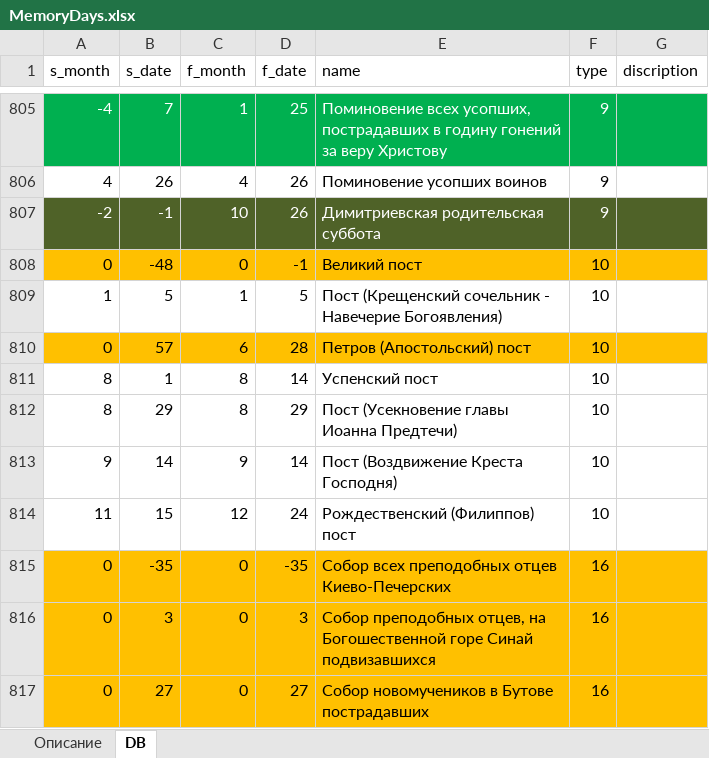
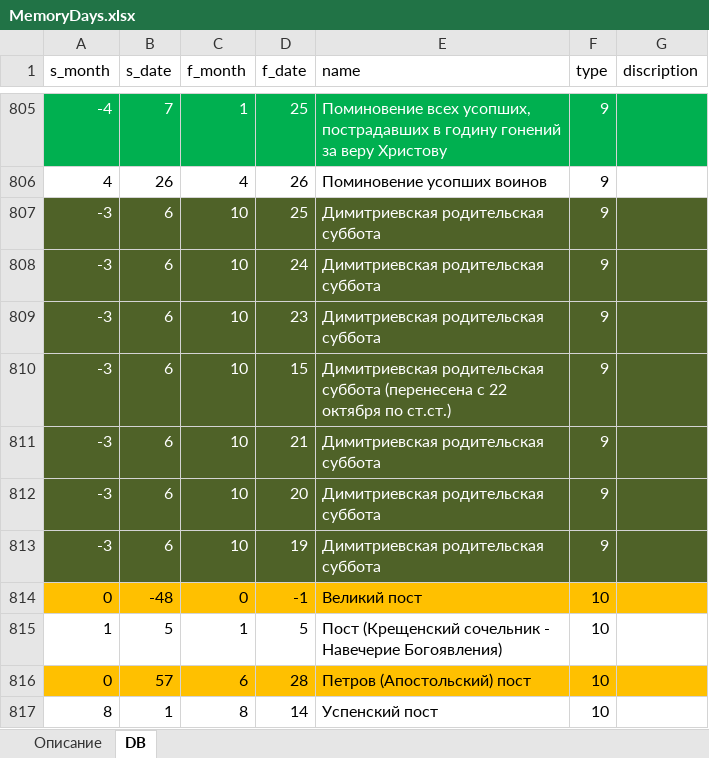
Before and after one commit to VBog/Bg-Orthodox-Calendar, an Excel workbook: MemoryDays.xlsx, sheet DB, drawn as a sheet; only a part is shown, gaps mark what is left out; the shorter side is filled out with more unchanged rows; values as stored, in another font and other column widths than the file's, no borders; table styles not drawn; the diff names each change by its address in the sheet, - before the commit and + after, or states it on an @@ line.

```diff
--- a/MemoryDays.xlsx (sheet DB)
+++ b/MemoryDays.xlsx (sheet DB)
-A807 (s_month): -2
+A807 (s_month): -3
-B807 (s_date): -1
+B807 (s_date): 6
-D807 (f_date): 26
+D807 (f_date): 25
+row 808: -3 | 6 | 10 | 24 | Димитриевская родительская суббота | 9
+row 809: -3 | 6 | 10 | 23 | Димитриевская родительская суббота | 9
+row 810: -3 | 6 | 10 | 15 | Димитриевская родительская суббота (перенесена с 22 октября по ст.ст.) | 9
+row 811: -3 | 6 | 10 | 21 | Димитриевская родительская суббота | 9
+row 812: -3 | 6 | 10 | 20 | Димитриевская родительская суббота | 9
+row 813: -3 | 6 | 10 | 19 | Димитриевская родительская суббота | 9
```
Also changed, not shown: 3 other files.
